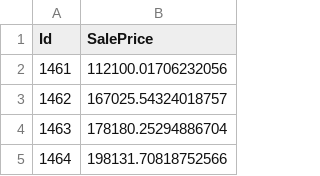
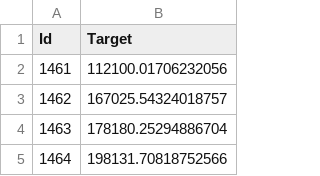
Before and after one commit to nickolastheodoulou/simplemachinelearning, a CSV file: Data_Out/Lasso_model_alpha_1000_pipeline.csv, drawn as a sheet; only a part is shown.

Commit message:
- Need to debug linear model giving different result in main! - Data explorer class complete - Working on data pre processing - need to use knn suitably to fill missing values in test_X row by row

```diff
--- a/Data_Out/Lasso_model_alpha_1000_pipeline.csv
+++ b/Data_Out/Lasso_model_alpha_1000_pipeline.csv
@@ -1,2 +1,2 @@
-Id,SalePrice
+Id,Target
 1461,112100.01706232056
```
Also changed, not shown: Data_Out/linear_model.csv, 4 other files.
